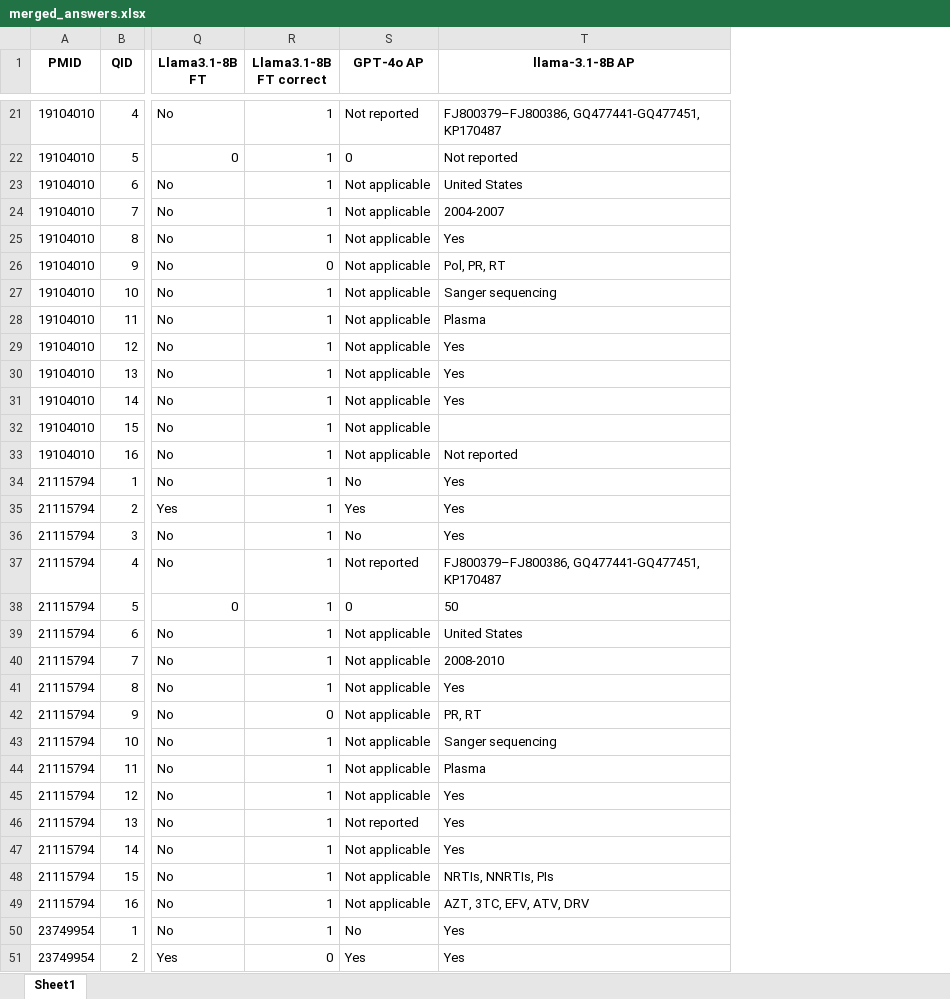
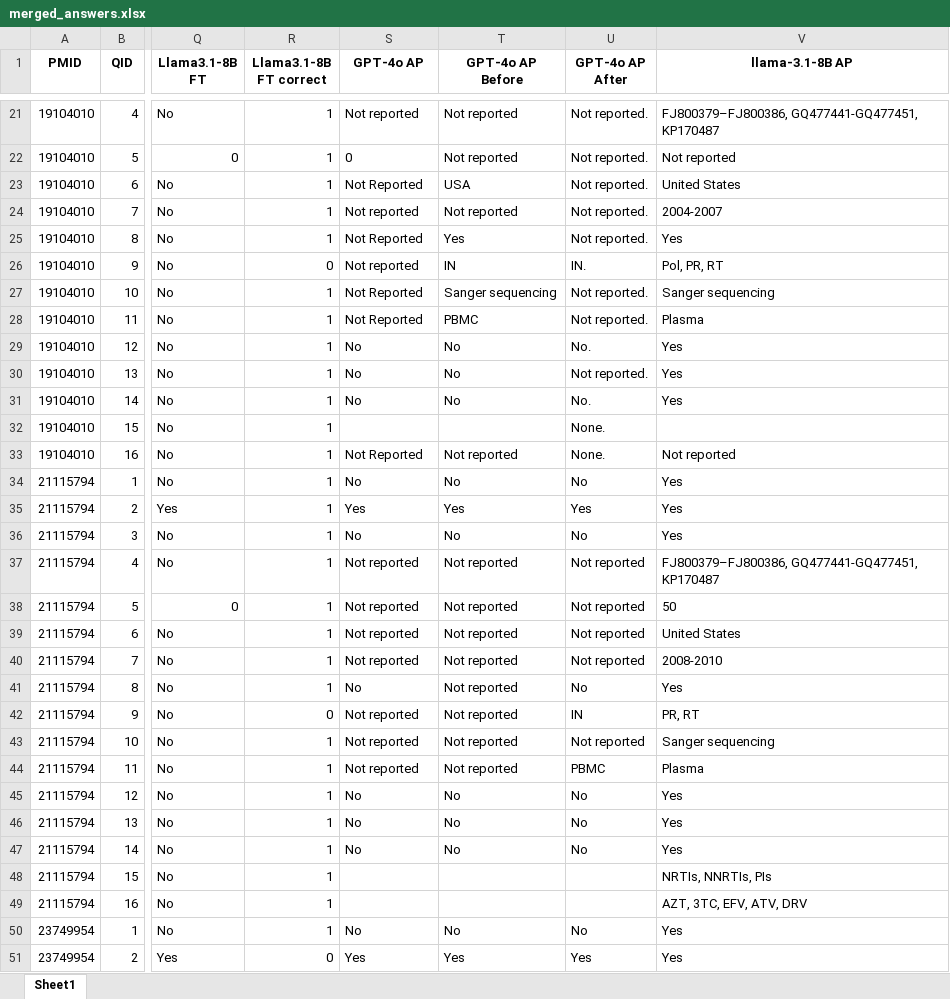
Before and after one commit to hivdb/chat_HIVDB_paper, an Excel workbook: advanced-prompting/merged_answers.xlsx, sheet Sheet1, drawn as a sheet; only a part is shown, gaps mark what is left out; values as stored, in another font and other column widths than the file's, no borders; the diff covers the shown part only; the diff names each change by its address in the sheet, - before the commit and + after, or states it on an @@ line.

Commit message:
GPT-5 (mini) base, GPT-4o AP (before/after), merge, then re-evaluate

```diff
--- a/advanced-prompting/merged_answers.xlsx (sheet Sheet1)
+++ b/advanced-prompting/merged_answers.xlsx (sheet Sheet1)
+column T (GPT-4o AP Before), rows 21-51: Not reported | Not reported | USA | Not reported | Yes | IN | Sanger sequencing | PBMC | No | No | No |  | Not reported | No | Yes | No | Not reported | Not reported | Not reported | Not reported | Not reported | Not reported | Not reported | Not reported | No | No | No |  |  | No | Yes
+column U (GPT-4o AP After), rows 21-51: Not reported. | Not reported. | Not reported. | Not reported. | Not reported. | IN. | Not reported. | Not reported. | No. | Not reported. | No. | None. | None. | No | Yes | No | Not reported | Not reported | Not reported | Not reported | No | IN | Not reported | PBMC | No | No | No |  |  | No | Yes
-S23 (GPT-4o AP): Not applicable
+S23 (GPT-4o AP): Not Reported
-S24 (GPT-4o AP): Not applicable
+S24 (GPT-4o AP): Not reported
-S25 (GPT-4o AP): Not applicable
+S25 (GPT-4o AP): Not Reported
-S26 (GPT-4o AP): Not applicable
+S26 (GPT-4o AP): Not reported
-S27:S28 (GPT-4o AP): Not applicable
+S27:S28 (GPT-4o AP): Not Reported
-S29:S31 (GPT-4o AP): Not applicable
+S29:S31 (GPT-4o AP): No
-S32 (GPT-4o AP): Not applicable
+S32 (GPT-4o AP): (empty)
-S33 (GPT-4o AP): Not applicable
+S33 (GPT-4o AP): Not Reported
-S38 (GPT-4o AP): 0
+S38 (GPT-4o AP): Not reported
-S39:S40 (GPT-4o AP): Not applicable
+S39:S40 (GPT-4o AP): Not reported
-S41 (GPT-4o AP): Not applicable
+S41 (GPT-4o AP): No
-S42:S44 (GPT-4o AP): Not applicable
+S42:S44 (GPT-4o AP): Not reported
-S45 (GPT-4o AP): Not applicable
+S45 (GPT-4o AP): No
-S46 (GPT-4o AP): Not reported
+S46 (GPT-4o AP): No
-S47 (GPT-4o AP): Not applicable
+S47 (GPT-4o AP): No
-S48:S49 (GPT-4o AP): Not applicable
+S48:S49 (GPT-4o AP): (empty)
```
Also changed, not shown: 761 edited cells elsewhere in this sheet, advanced-prompting/gpt-4o-mini-2024-07-18_parsed.xlsx, 22 other files.
